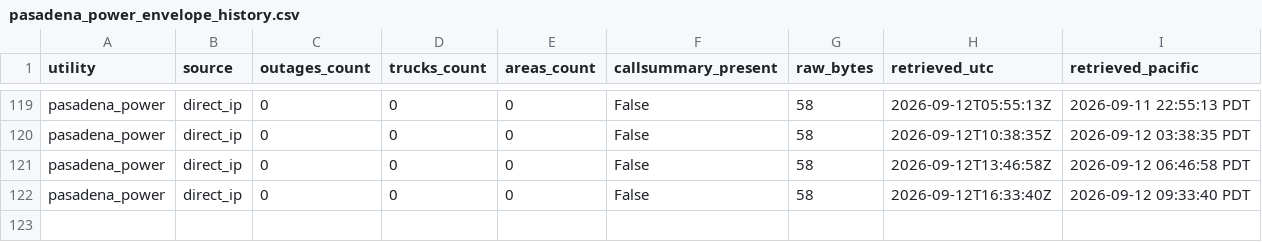
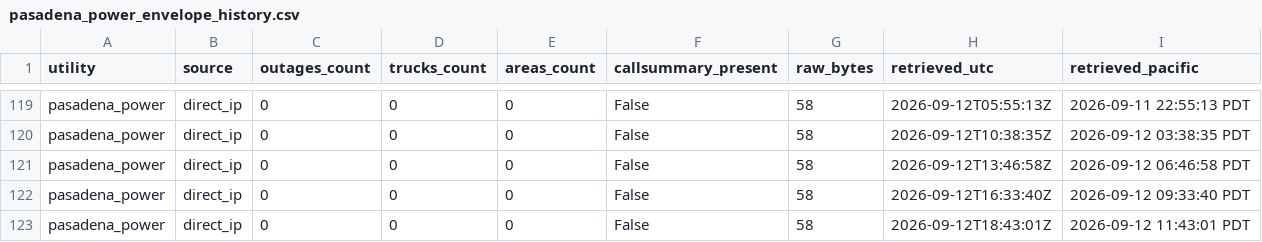
Before and after one commit to danish0305/sce-outage-tracker, a CSV file: pasadena/pasadena_power_envelope_history.csv, drawn as a sheet; only a part is shown, gaps mark what is left out; the diff names each change by its address in the sheet, - before the commit and + after, or states it on an @@ line.

```diff
--- a/pasadena/pasadena_power_envelope_history.csv
+++ b/pasadena/pasadena_power_envelope_history.csv
+row 123: pasadena_power | direct_ip | 0 | 0 | 0 | False | 58 | 2026-09-12T18:43:01Z | 2026-09-12 11:43:01 PDT
```
Also changed, not shown: azusa/azusa_heartbeat_history.csv, burbank/burbank_summary_history.csv, 4 other files.
